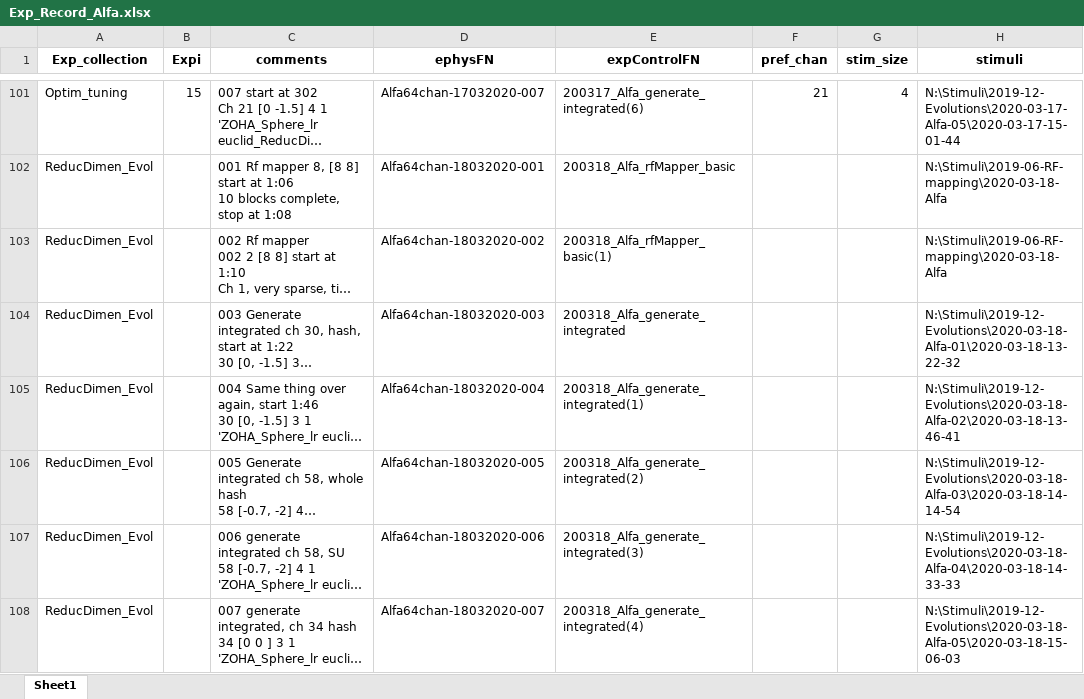
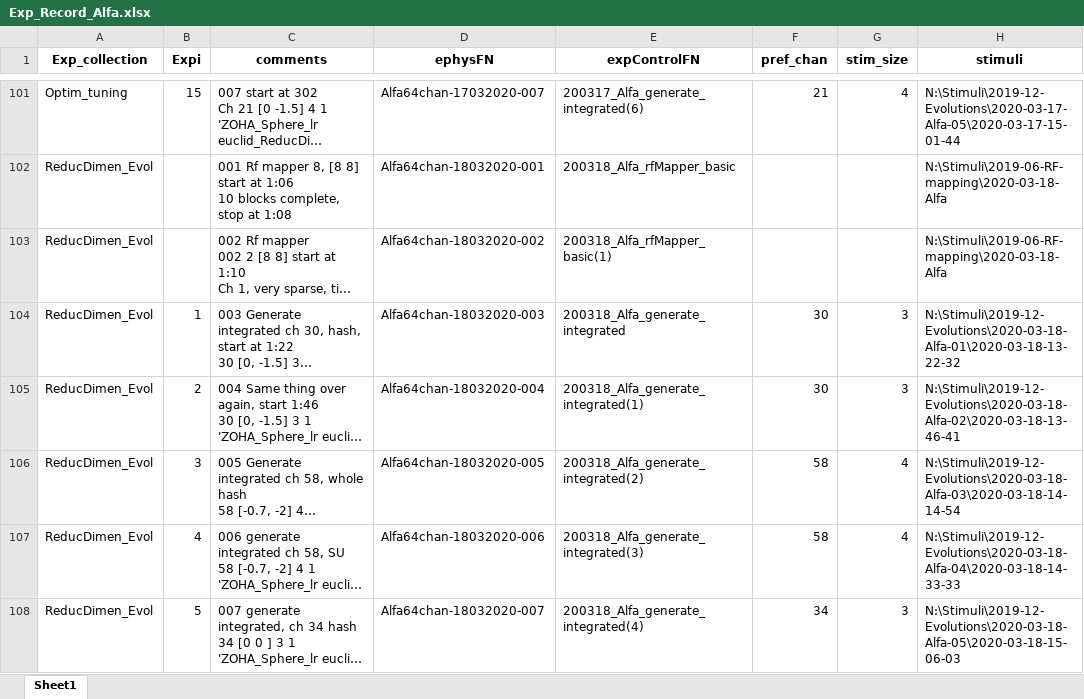
Before and after one commit to Animadversio/Monkey_Visual_Experiment_Data_Processing, an Excel workbook: Exp_Record_Alfa.xlsx, sheet Sheet1, drawn as a sheet; only a part is shown, gaps mark what is left out; long unchanged cells end in …; values as stored, in another font and other column widths than the file's, no borders; the diff covers the shown part only; the diff names each change by its address in the sheet, - before the commit and + after, or states it on an @@ line.

```diff
--- a/Exp_Record_Alfa.xlsx (sheet Sheet1)
+++ b/Exp_Record_Alfa.xlsx (sheet Sheet1)
-B104 (Expi): (empty)
+B104 (Expi): 1
-F104:F105 (pref_chan): (empty)
+F104:F105 (pref_chan): 30
-G104:G105 (stim_size): (empty)
+G104:G105 (stim_size): 3
-B105 (Expi): (empty)
+B105 (Expi): 2
-B106 (Expi): (empty)
+B106 (Expi): 3
-F106:F107 (pref_chan): (empty)
+F106:F107 (pref_chan): 58
-G106:G107 (stim_size): (empty)
+G106:G107 (stim_size): 4
-B107 (Expi): (empty)
+B107 (Expi): 4
-B108 (Expi): (empty)
+B108 (Expi): 5
-F108 (pref_chan): (empty)
+F108 (pref_chan): 34
-G108 (stim_size): (empty)
+G108 (stim_size): 3
```
Also changed, not shown: 12 added rows elsewhere in this sheet, ExpSpecTable_Augment.xlsx, 6 other files.
